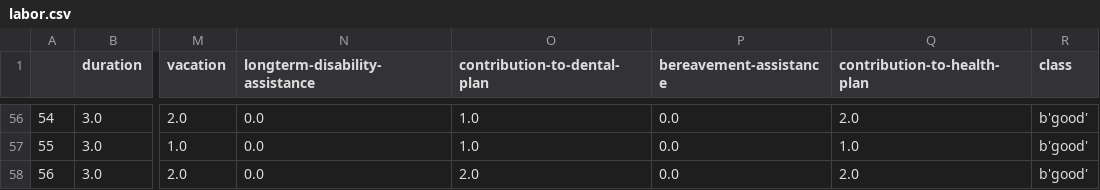
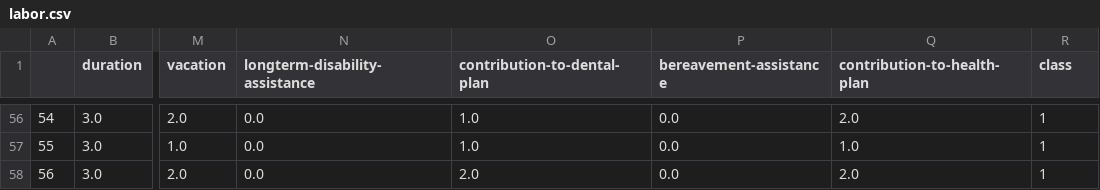
Before and after one commit to fnever520/DeepLearning, a CSV file: hw2/HW2_data/labor.csv, drawn as a sheet; only a part is shown, gaps mark what is left out; the diff covers the shown part only; the diff names each change by its address in the sheet, - before the commit and + after, or states it on an @@ line.

```diff
--- a/hw2/HW2_data/labor.csv
+++ b/hw2/HW2_data/labor.csv
-R56:R58 (class): b'good'
+R56:R58 (class): 1
```
Also changed, not shown: 54 edited cells elsewhere in this file, hw2/HW2_data/hepatitis.csv, 21 other files.
